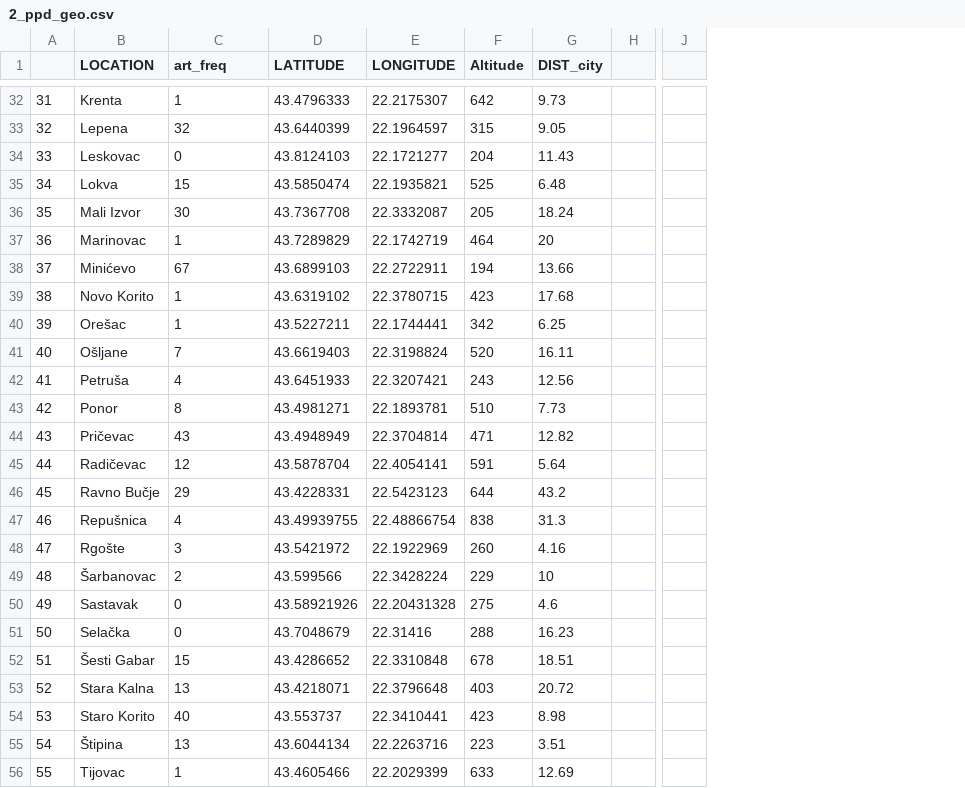
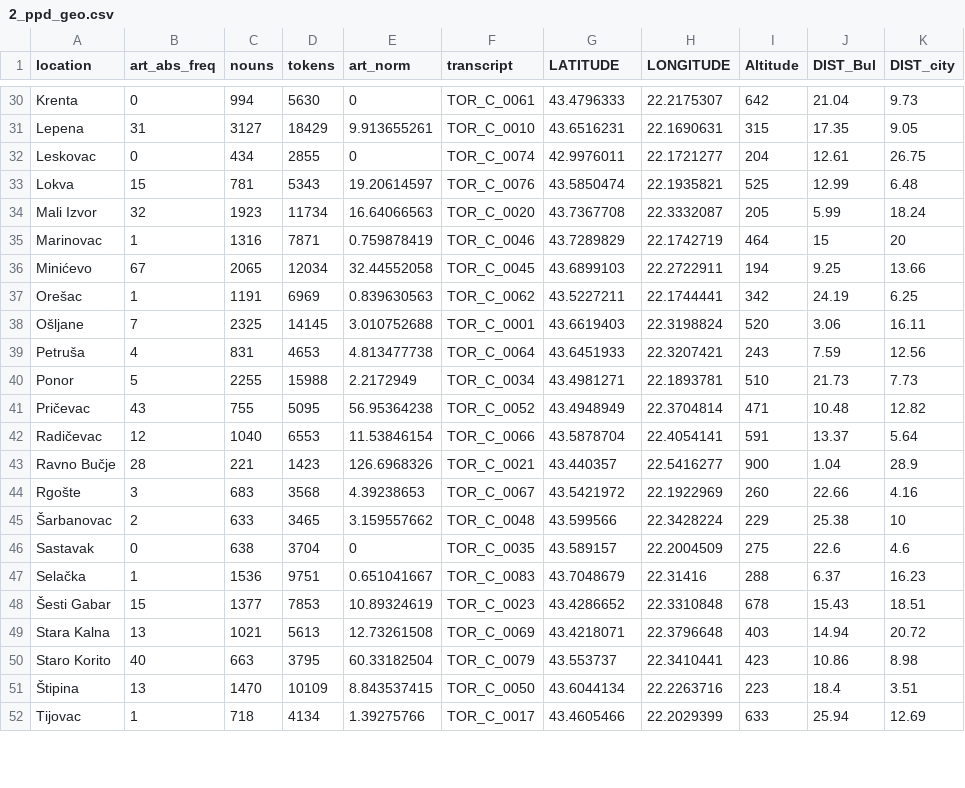
Before and after one commit to TraCeBa/Timok_variation_Documentation, a CSV file: 2_ppd_geo.csv, drawn as a sheet; only a part is shown, gaps mark what is left out; removed rows and columns are numbered as before the commit, all else as after; rows hold the shown columns only; the diff covers the shown part only; the diff names each change by its address in the sheet, - before the commit and + after, or states it on an @@ line.

```diff
--- a/2_ppd_geo.csv
+++ b/2_ppd_geo.csv
-column A, rows 32-38: 31 | 32 | 33 | 34 | 35 | 36 | 37; rows 40-46: 39 | 40 | 41 | 42 | 43 | 44 | 45; rows 48-56: 47 | 48 | 49 | 50 | 51 | 52 | 53 | 54 | 55
+column C (nouns), rows 30-52: 994 | 3127 | 434 | 781 | 1923 | 1316 | 2065 | 1191 | 2325 | 831 | 2255 | 755 | 1040 | 221 | 683 | 633 | 638 | 1536 | 1377 | 1021 | 663 | 1470 | 718
+column D (tokens), rows 30-52: 5630 | 18429 | 2855 | 5343 | 11734 | 7871 | 12034 | 6969 | 14145 | 4653 | 15988 | 5095 | 6553 | 1423 | 3568 | 3465 | 3704 | 9751 | 7853 | 5613 | 3795 | 10109 | 4134
+column E (art_norm), rows 30-52: 0 | 9.913655261 | 0 | 19.20614597 | 16.64066563 | 0.759878419 | 32.44552058 | 0.839630563 | 3.010752688 | 4.813477738 | 2.2172949 | 56.95364238 | 11.53846154 | 126.6968326 | 4.39238653 | 3.159557662 | 0 | 0.651041667 | 10.89324619 | 12.73261508 | 60.33182504 | 8.843537415 | 1.39275766
+column F (transcript), rows 30-52: TOR_C_0061 | TOR_C_0010 | TOR_C_0074 | TOR_C_0076 | TOR_C_0020 | TOR_C_0046 | TOR_C_0045 | TOR_C_0062 | TOR_C_0001 | TOR_C_0064 | TOR_C_0034 | TOR_C_0052 | TOR_C_0066 | TOR_C_0021 | TOR_C_0067 | TOR_C_0048 | TOR_C_0035 | TOR_C_0083 | TOR_C_0023 | TOR_C_0069 | TOR_C_0079 | TOR_C_0050 | TOR_C_0017
+column J (DIST_Bul), rows 30-52: 21.04 | 17.35 | 12.61 | 12.99 | 5.99 | 15 | 9.25 | 24.19 | 3.06 | 7.59 | 21.73 | 10.48 | 13.37 | 1.04 | 22.66 | 25.38 | 22.6 | 6.37 | 15.43 | 14.94 | 10.86 | 18.4 | 25.94
-column H, empty
-column J, empty
-A1: LOCATION
+A1: location
-B1: art_freq
+B1: art_abs_freq
-B30 (art_abs_freq): 1
+B30 (art_abs_freq): 0
-B31 (art_abs_freq): 32
+B31 (art_abs_freq): 31
-G31 (LATITUDE): 43.6440399
+G31 (LATITUDE): 43.6516231
-H31 (LONGITUDE): 22.1964597
+H31 (LONGITUDE): 22.1690631
-G32 (LATITUDE): 43.8124103
+G32 (LATITUDE): 42.9976011
-K32 (DIST_city): 11.43
+K32 (DIST_city): 26.75
-B34 (art_abs_freq): 30
+B34 (art_abs_freq): 32
-row 39: 38 | Novo Korito | 1 | 43.6319102 | 22.3780715 | 423 | 17.68
-B40 (art_abs_freq): 8
+B40 (art_abs_freq): 5
-B43 (art_abs_freq): 29
+B43 (art_abs_freq): 28
-G43 (LATITUDE): 43.4228331
+G43 (LATITUDE): 43.440357
-H43 (LONGITUDE): 22.5423123
+H43 (LONGITUDE): 22.5416277
-I43 (Altitude): 644
+I43 (Altitude): 900
-K43 (DIST_city): 43.2
+K43 (DIST_city): 28.9
-row 47: 46 | Repušnica | 4 | 43.49939755 | 22.48866754 | 838 | 31.3
-G46 (LATITUDE): 43.58921926
+G46 (LATITUDE): 43.589157
-H46 (LONGITUDE): 22.20431328
+H46 (LONGITUDE): 22.2004509
-B47 (art_abs_freq): 0
+B47 (art_abs_freq): 1
```
Also changed, not shown: 2 removed rows, 1 removed column and 18 edited cells elsewhere in this file, 1_marking_socio_all.csv, 3_si_socio.csv, 21 other files.
